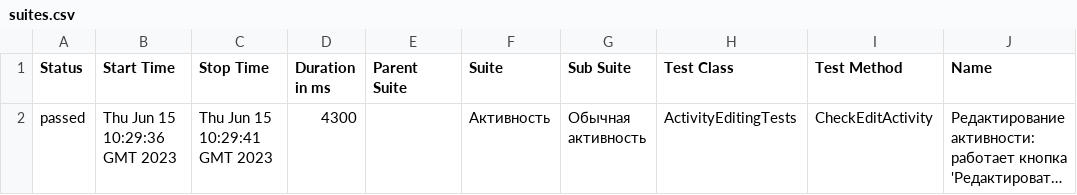
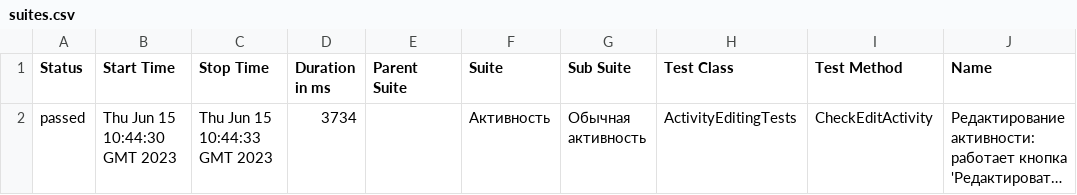
Before and after one commit to rahmonov0001/rahmonov0001.github.io, a CSV file: data/suites.csv, drawn as a sheet; only a part is shown; long unchanged cells end in …; the diff names each change by its address in the sheet, - before the commit and + after, or states it on an @@ line.

```diff
--- a/data/suites.csv
+++ b/data/suites.csv
-B2 (Start Time): Thu Jun 15 10:29:36 GMT 2023
+B2 (Start Time): Thu Jun 15 10:44:30 GMT 2023
-C2 (Stop Time): Thu Jun 15 10:29:41 GMT 2023
+C2 (Stop Time): Thu Jun 15 10:44:33 GMT 2023
-D2 (Duration in ms): 4300
+D2 (Duration in ms): 3734
```
Also changed, not shown: 21 other files.
